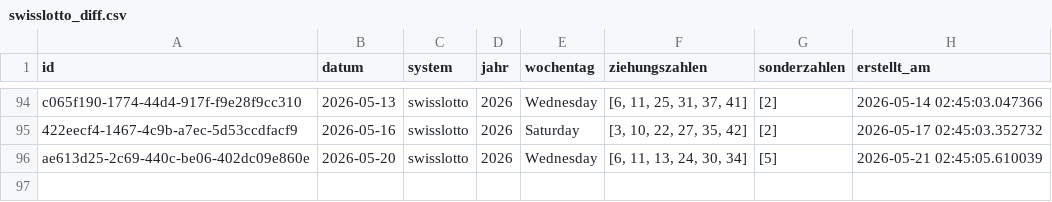
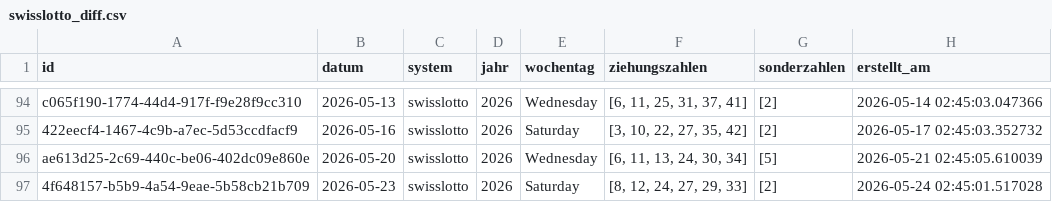
Before and after one commit to braamane/lotto, a CSV file: swisslotto_diff.csv, drawn as a sheet; only a part is shown, gaps mark what is left out.

Commit message:
📤 Auto-Upload: neue Ziehungen für swisslotto

```diff
--- a/swisslotto_diff.csv
+++ b/swisslotto_diff.csv
@@ -96 +96,2 @@ c065f190-1774-44d4-917f-f9e28f9cc310,2026-05-13,swisslotto,2026,Wednesday,"[6, 1
 ae613d25-2c69-440c-be06-402dc09e860e,2026-05-20,swisslotto,2026,Wednesday,"[6, 11, 13, 24, 30, 34]",[5],2026-05-21 02:45:05.610039
+4f648157-b5b9-4a54-9eae-5b58cb21b709,2026-05-23,swisslotto,2026,Saturday,"[8, 12, 24, 27, 29, 33]",[2],2026-05-24 02:45:01.517028
```
